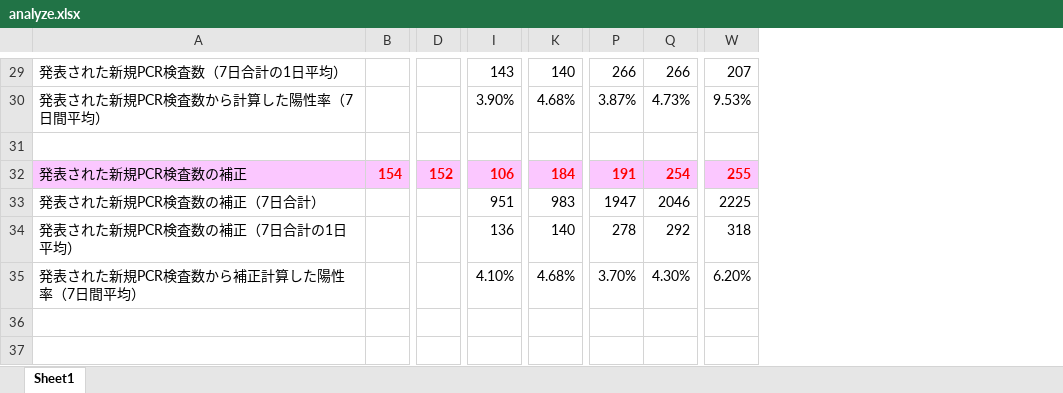
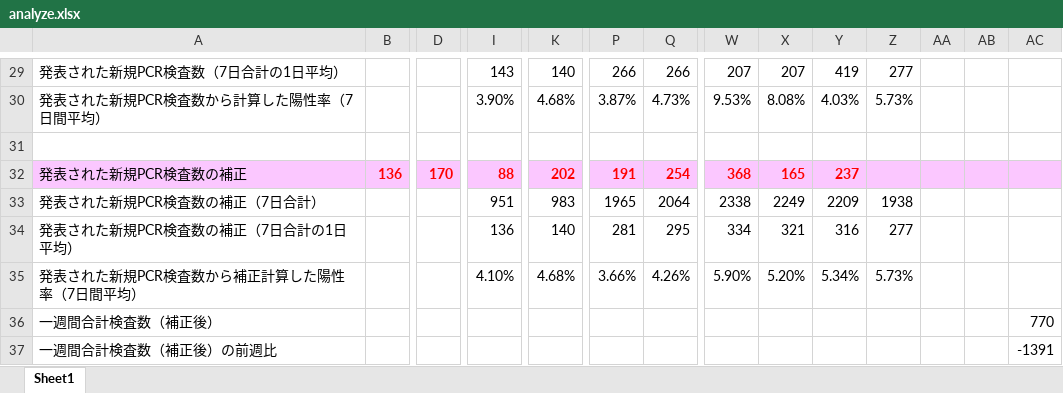
Before and after one commit to stopcovid19-kyoto/covid19, an Excel workbook: data/analyze.xlsx, sheet Sheet1, drawn as a sheet; only a part is shown, gaps mark what is left out; values as stored, in another font and other column widths than the file's, no borders; conditional formats not drawn; rows hold the shown columns only; the diff covers the shown part only; the diff names each change by its address in the sheet, - before the commit and + after, or states it on an @@ line.

```diff
--- a/data/analyze.xlsx (sheet Sheet1)
+++ b/data/analyze.xlsx (sheet Sheet1)
+column X, rows 29-35: 207 | 8.08% |  | 165 | 2249 | 321 | 5.20%
+column Y, rows 29-35: 419 | 4.03% |  | 237 | 2209 | 316 | 5.34%
+column Z, rows 29-35: 277 | 5.73% |  |  | 1938 | 277 | 5.73%
+column AA, empty
+column AB, empty
+column AC, empty
-B32: 154
+B32: 136
-D32: 152
+D32: 170
-I32: 106
+I32: 88
-K32: 184
+K32: 202
-W32: 255
+W32: 368
-P33: 1947
+P33: 1965
-Q33: 2046
+Q33: 2064
-W33: 2225
+W33: 2338
-P34: 278
+P34: 281
-Q34: 292
+Q34: 295
-W34: 318
+W34: 334
-P35: 3.70%
+P35: 3.66%
-Q35: 4.30%
+Q35: 4.26%
-W35: 6.20%
+W35: 5.90%
+row 36: 一週間合計検査数（補正後） |  |  |  |  |  |  |  |  |  |  |  |  | 770
+row 37: 一週間合計検査数（補正後）の前週比 |  |  |  |  |  |  |  |  |  |  |  |  | -1391
```
Also changed, not shown: 19 edited cells and cell formats elsewhere in this sheet, 3 other files.
